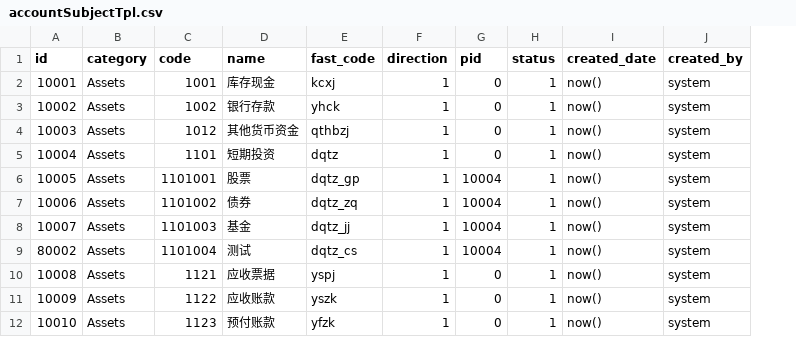
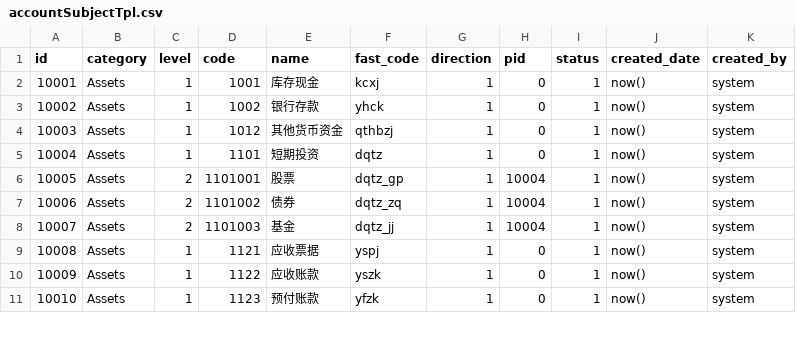
Before and after one commit to wanghengxn/erp-backend, a CSV file: src/main/resources/db/changelog/accounting/data/accountSubjectTpl.csv, drawn as a sheet; only a part is shown; removed rows and columns are numbered as before the commit, all else as after; the diff names each change by its address in the sheet, - before the commit and + after, or states it on an @@ line.

```diff
--- a/src/main/resources/db/changelog/accounting/data/accountSubjectTpl.csv
+++ b/src/main/resources/db/changelog/accounting/data/accountSubjectTpl.csv
+column C (level), rows 2-11: 1 | 1 | 1 | 1 | 2 | 2 | 2 | 1 | 1 | 1
-row 9: 80002 | Assets | 1101004 | 测试 | dqtz_cs | 1 | 10004 | 1 | now() | system
```
Also changed, not shown: 16 other files.
